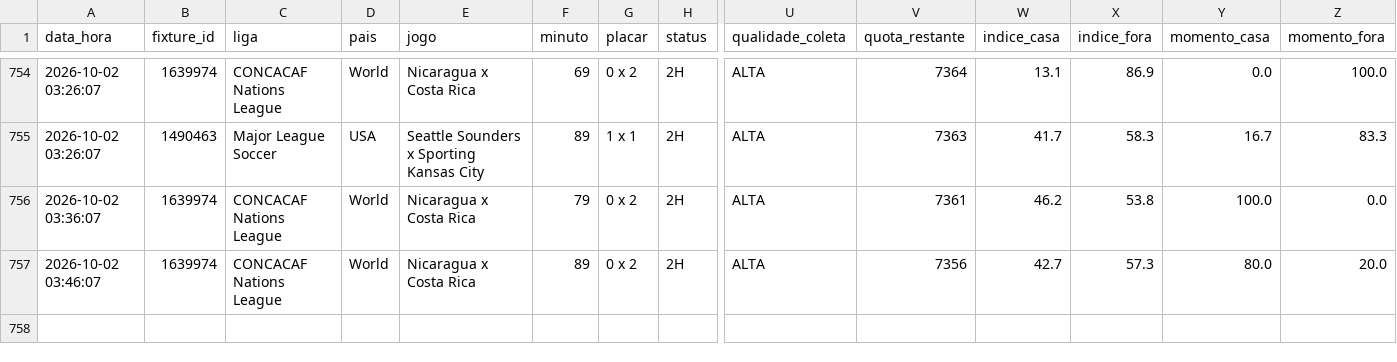
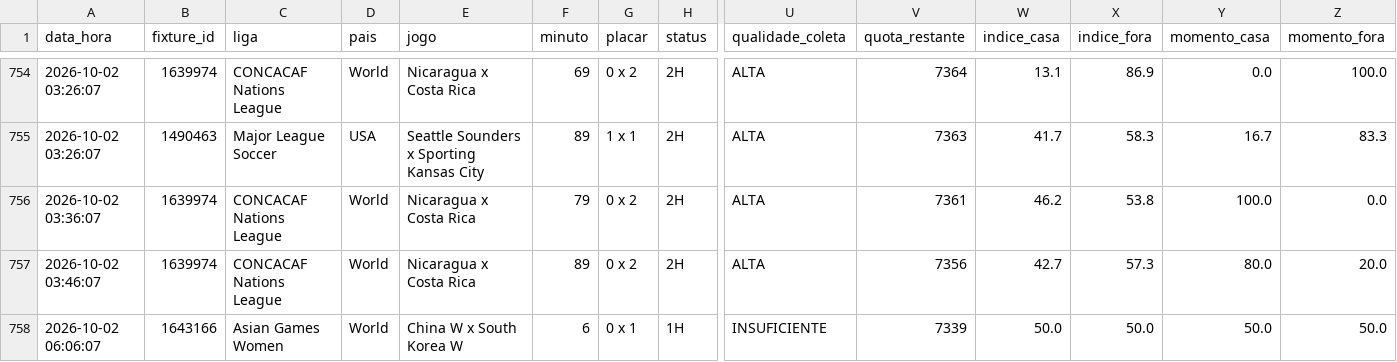
Before and after one commit to ehvvlc-stack/smart-sport-analyzer, a CSV file: data/monitoramento_apifootball.csv, drawn as a sheet; only a part is shown, gaps mark what is left out; rows hold the shown columns only; the diff names each change by its address in the sheet, - before the commit and + after, or states it on an @@ line.

```diff
--- a/data/monitoramento_apifootball.csv
+++ b/data/monitoramento_apifootball.csv
+row 758: 2026-10-02 06:06:07 | 1643166 | Asian Games Women | World | China W x South Korea W | 6 | 0 x 1 | 1H | INSUFICIENTE | 7339 | 50.0 | 50.0 | 50.0 | 50.0
```
